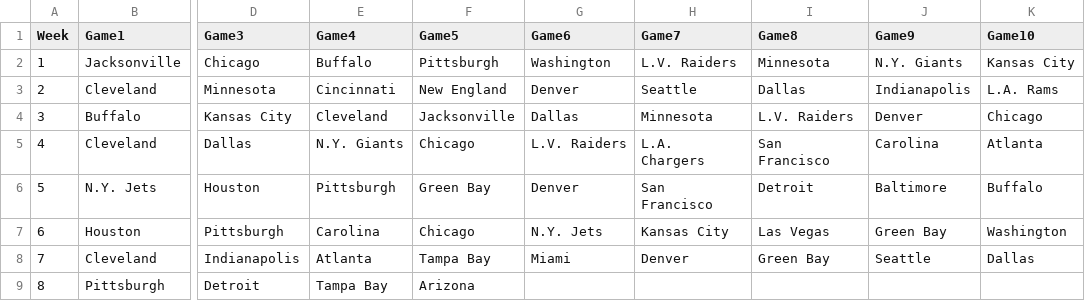
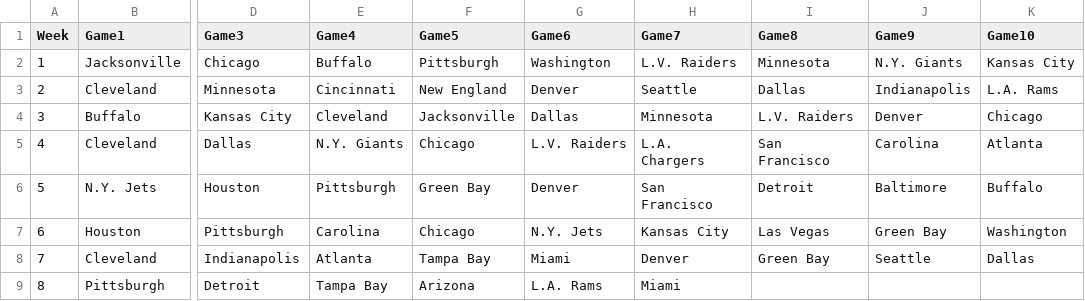
Before and after one commit to blakeweaver17-del/NFL-Pick-em, a CSV file: results.csv, drawn as a sheet; only a part is shown, gaps mark what is left out; the diff names each change by its address in the sheet, - before the commit and + after, or states it on an @@ line.

Commit message:
Update results.csv

```diff
--- a/results.csv
+++ b/results.csv
-G9 (Game6): (empty)
+G9 (Game6): L.A. Rams
-H9 (Game7): (empty)
+H9 (Game7): Miami
```
